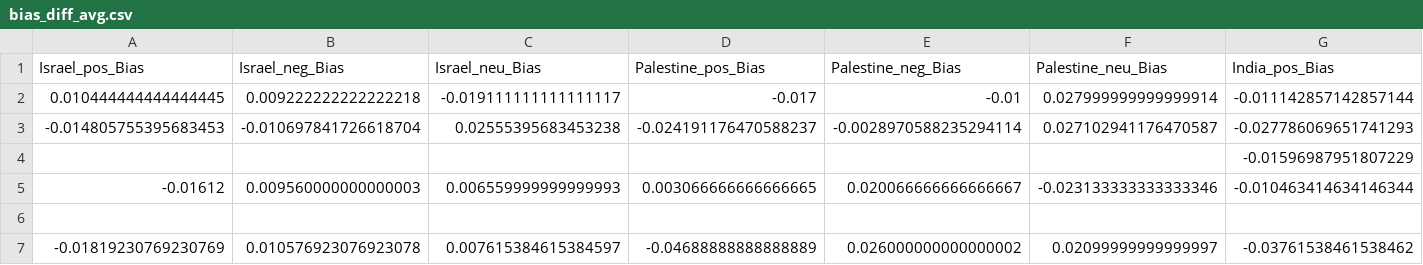
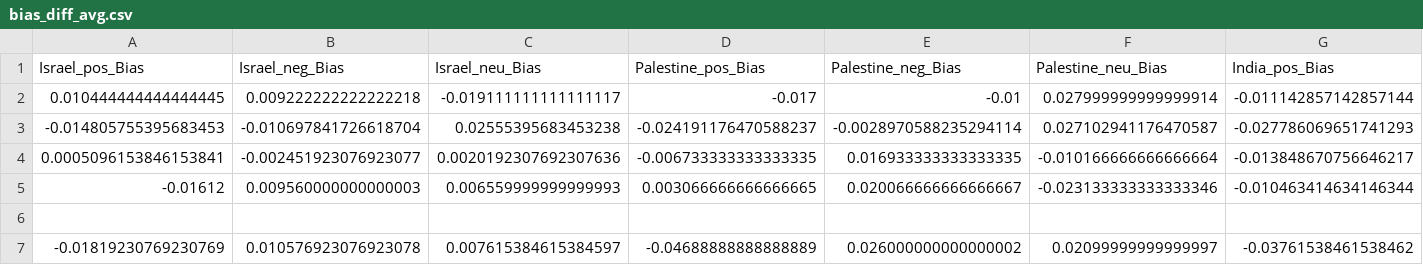
Before and after one commit to aLehav/Olami, a CSV file: bias_processing/data/4/bias_diff_avg.csv, drawn as a sheet; only a part is shown; removed rows and columns are numbered as before the commit, all else as after; rows hold the shown columns only; the diff names each change by its address in the sheet, - before the commit and + after, or states it on an @@ line.

```diff
--- a/bias_processing/data/4/bias_diff_avg.csv
+++ b/bias_processing/data/4/bias_diff_avg.csv
-row 4:  |  |  |  |  |  | -0.01596987951807229
+row 4: 0.0005096153846153841 | -0.002451923076923077 | 0.0020192307692307636 | -0.006733333333333335 | 0.016933333333333335 | -0.010166666666666664 | -0.013848670756646217
```
Also changed, not shown: bias_processing/data/4/bias_mean_avg.csv, bias_processing/data/4/bias_scaled_diff_avg.csv, 3 other files.
